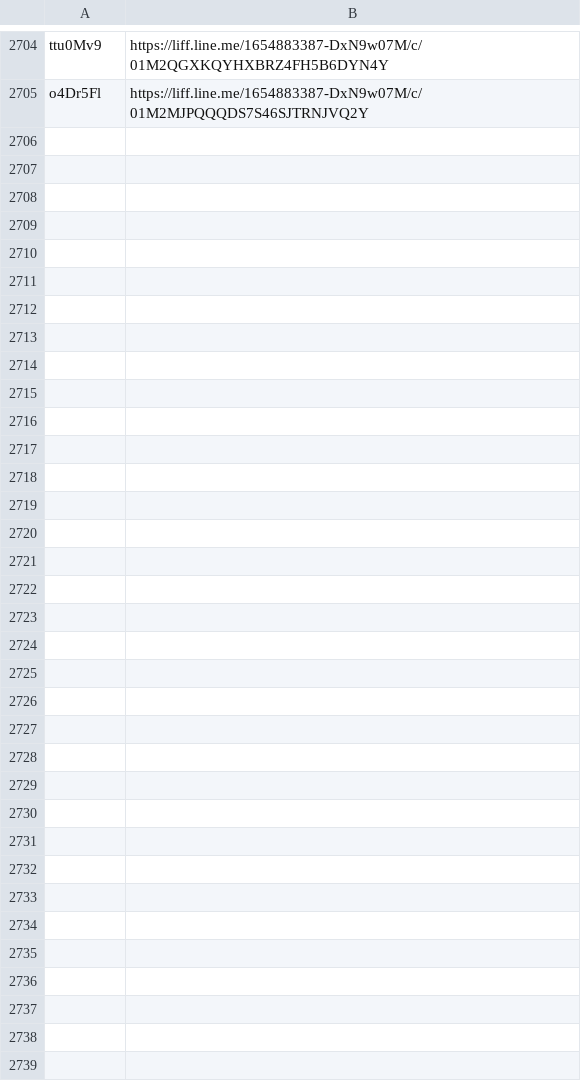
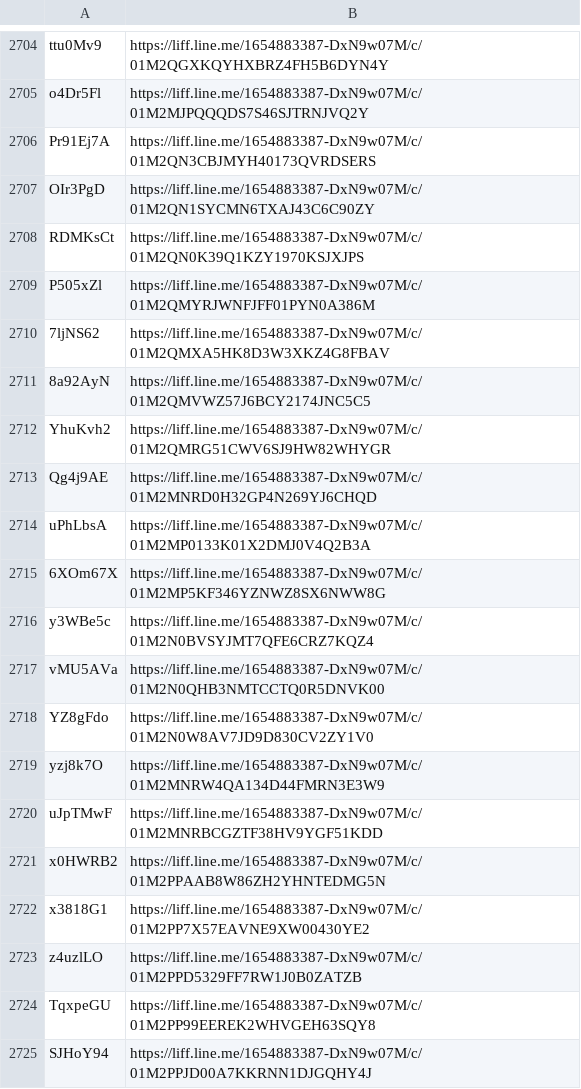
Before and after one commit to wowack7/beybuilder, a TSV file: data/draw/mapping.tsv, drawn as a sheet; only a part is shown, gaps mark what is left out; the diff covers the shown part only.

Commit message:
chore(draw): 同步上游新公布的店家

```diff
--- a/data/draw/mapping.tsv
+++ b/data/draw/mapping.tsv
@@ -2705 +2705,21 @@ ttu0Mv9	https://liff.line.me/1654883387-DxN9w07M/c/01M2QGXKQYHXBRZ4FH5B6DYN4Y
 o4Dr5Fl	https://liff.line.me/1654883387-DxN9w07M/c/01M2MJPQQQDS7S46SJTRNJVQ2Y
+Pr91Ej7A	https://liff.line.me/1654883387-DxN9w07M/c/01M2QN3CBJMYH40173QVRDSERS
+OIr3PgD	https://liff.line.me/1654883387-DxN9w07M/c/01M2QN1SYCMN6TXAJ43C6C90ZY
+RDMKsCt	https://liff.line.me/1654883387-DxN9w07M/c/01M2QN0K39Q1KZY1970KSJXJPS
+P505xZl	https://liff.line.me/1654883387-DxN9w07M/c/01M2QMYRJWNFJFF01PYN0A386M
+7ljNS62	https://liff.line.me/1654883387-DxN9w07M/c/01M2QMXA5HK8D3W3XKZ4G8FBAV
+8a92AyN	https://liff.line.me/1654883387-DxN9w07M/c/01M2QMVWZ57J6BCY2174JNC5C5
+YhuKvh2	https://liff.line.me/1654883387-DxN9w07M/c/01M2QMRG51CWV6SJ9HW82WHYGR
+Qg4j9AE	https://liff.line.me/1654883387-DxN9w07M/c/01M2MNRD0H32GP4N269YJ6CHQD
+uPhLbsA	https://liff.line.me/1654883387-DxN9w07M/c/01M2MP0133K01X2DMJ0V4Q2B3A
+6XOm67X	https://liff.line.me/1654883387-DxN9w07M/c/01M2MP5KF346YZNWZ8SX6NWW8G
+y3WBe5c	https://liff.line.me/1654883387-DxN9w07M/c/01M2N0BVSYJMT7QFE6CRZ7KQZ4
+vMU5AVa	https://liff.line.me/1654883387-DxN9w07M/c/01M2N0QHB3NMTCCTQ0R5DNVK00
+YZ8gFdo	https://liff.line.me/1654883387-DxN9w07M/c/01M2N0W8AV7JD9D830CV2ZY1V0
+yzj8k7O	https://liff.line.me/1654883387-DxN9w07M/c/01M2MNRW4QA134D44FMRN3E3W9
+uJpTMwF	https://liff.line.me/1654883387-DxN9w07M/c/01M2MNRBCGZTF38HV9YGF51KDD
+x0HWRB2	https://liff.line.me/1654883387-DxN9w07M/c/01M2PPAAB8W86ZH2YHNTEDMG5N
+x3818G1	https://liff.line.me/1654883387-DxN9w07M/c/01M2PP7X57EAVNE9XW00430YE2
+z4uzlLO	https://liff.line.me/1654883387-DxN9w07M/c/01M2PPD5329FF7RW1J0B0ZATZB
+TqxpeGU	https://liff.line.me/1654883387-DxN9w07M/c/01M2PP99EEREK2WHVGEH63SQY8
+SJHoY94	https://liff.line.me/1654883387-DxN9w07M/c/01M2PPJD00A7KKRNN1DJGQHY4J
```
Also changed, not shown: 10 added rows elsewhere in this file, data/draw/item_seen.tsv, 3 other files.
